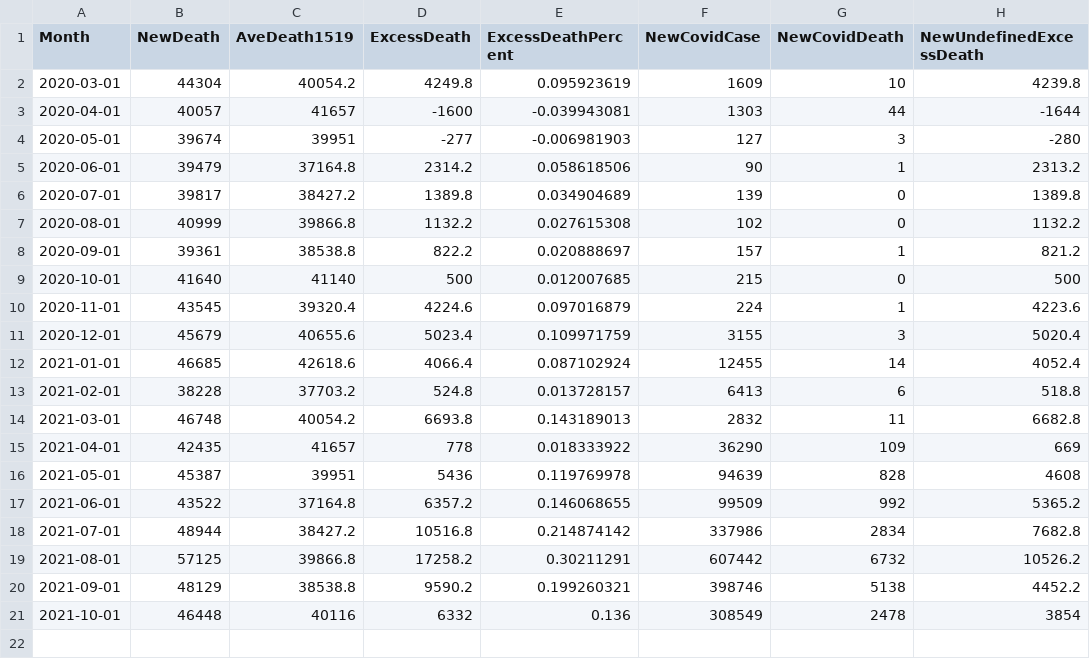
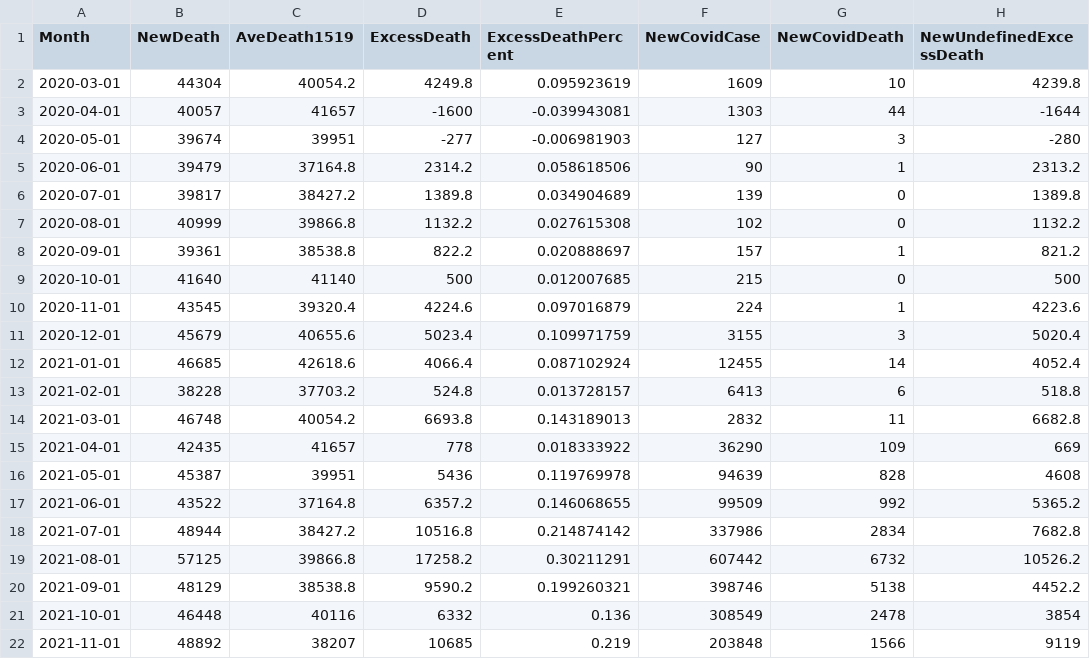
Before and after one commit to psunthud/examplecodes, a CSV file: thai_excess_mortality.csv, drawn as a sheet.

Commit message:
Update thai_excess_mortality.csv

```diff
--- a/thai_excess_mortality.csv
+++ b/thai_excess_mortality.csv
@@ -21 +21,2 @@ Month,NewDeath,AveDeath1519,ExcessDeath,ExcessDeathPercent,NewCovidCase,NewCovid
 2021-10-01,46448,40116,6332,0.136,308549,2478,3854
+2021-11-01,48892,38207,10685,0.219,203848,1566,9119
```
